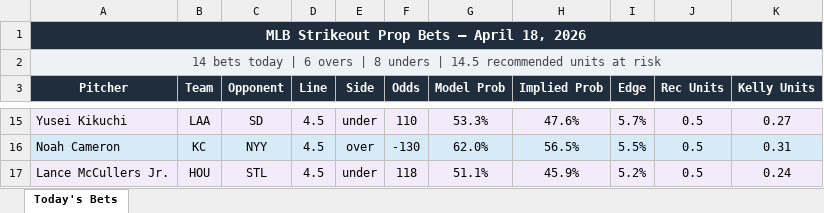
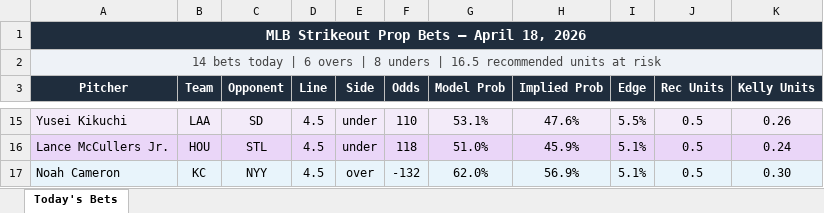
Before and after one commit to andrewrust04-blip/mlb-betting-model, an Excel workbook: filtered_bets.xlsx, sheet Today's Bets, drawn as a sheet; only a part is shown, gaps mark what is left out; values as stored, in another font and other column widths than the file's, no borders; removed rows and columns are numbered as before the commit, all else as after; the diff covers the shown part only; the diff names each change by its address in the sheet, - before the commit and + after, or states it on an @@ line.

```diff
--- a/filtered_bets.xlsx (sheet Today's Bets)
+++ b/filtered_bets.xlsx (sheet Today's Bets)
-A2 (Pitcher): …unders | 14.5 recommended units…
+A2 (Pitcher): …unders | 16.5 recommended units…
-G15 (Model Prob): 53.3%
+G15 (Model Prob): 53.1%
-I15 (Edge): 5.7%
+I15 (Edge): 5.5%
-K15 (Kelly Units): 0.27
+K15 (Kelly Units): 0.26
-row 16: Noah Cameron | KC | NYY | 4.5 | over | -130 | 62.0% | 56.5% | 5.5% | 0.5 | 0.31
-G16 (Model Prob): 51.1%
+G16 (Model Prob): 51.0%
-I16 (Edge): 5.2%
+I16 (Edge): 5.1%
+row 17: Noah Cameron | KC | NYY | 4.5 | over | -132 | 62.0% | 56.9% | 5.1% | 0.5 | 0.30
```
Also changed, not shown: 3 added rows, 3 removed rows and 29 edited cells elsewhere in this sheet, bet_log.xlsx, 4 other files.
